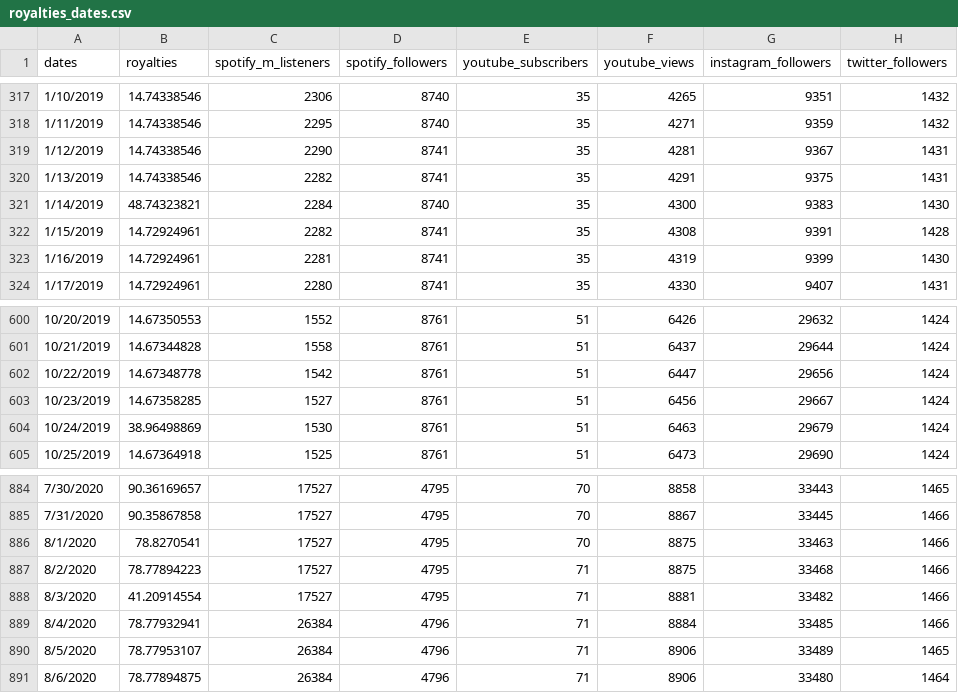
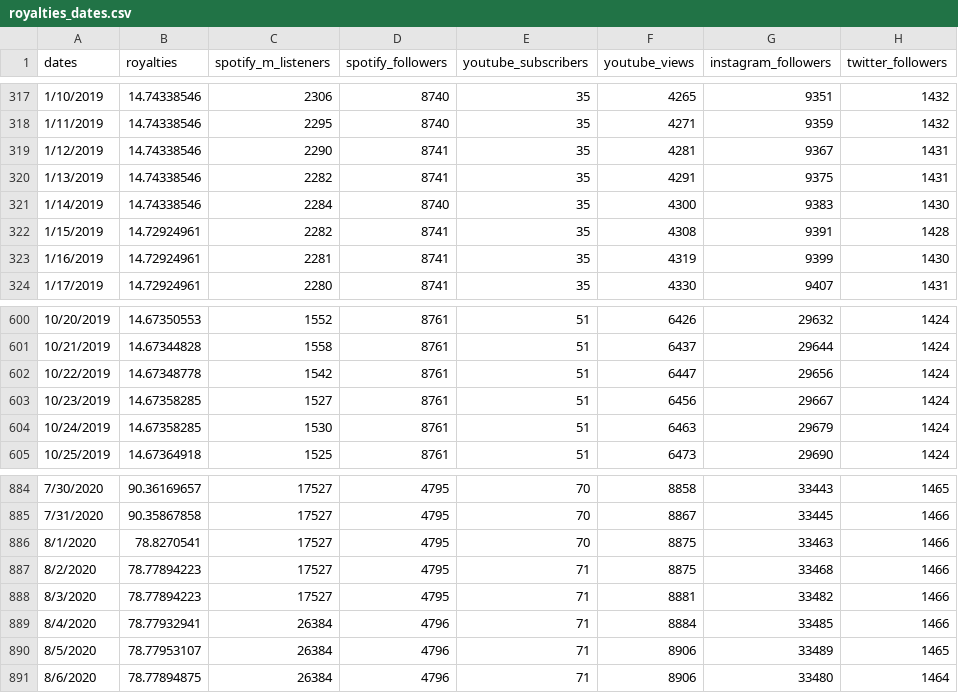
Before and after one commit to florfede/machine-learning, a CSV file: royalties_dates.csv, drawn as a sheet; only a part is shown, gaps mark what is left out.

Commit message:
Update royalties_dates.csv

```diff
--- a/royalties_dates.csv
+++ b/royalties_dates.csv
@@ -320,3 +320,3 @@ dates,royalties,spotify_m_listeners,spotify_followers,youtube_subscribers,youtub
 1/13/2019,14.74338546,2282,8741,35,4291,9375,1431
-1/14/2019,48.74323821,2284,8740,35,4300,9383,1430
+1/14/2019,14.74338546,2284,8740,35,4300,9383,1430
 1/15/2019,14.72924961,2282,8741,35,4308,9391,1428
@@ -603,3 +603,3 @@ dates,royalties,spotify_m_listeners,spotify_followers,youtube_subscribers,youtub
 10/23/2019,14.67358285,1527,8761,51,6456,29667,1424
-10/24/2019,38.96498869,1530,8761,51,6463,29679,1424
+10/24/2019,14.67358285,1530,8761,51,6463,29679,1424
 10/25/2019,14.67364918,1525,8761,51,6473,29690,1424
@@ -887,3 +887,3 @@ dates,royalties,spotify_m_listeners,spotify_followers,youtube_subscribers,youtub
 8/2/2020,78.77894223,17527,4795,71,8875,33468,1466
-8/3/2020,41.20914554,17527,4795,71,8881,33482,1466
+8/3/2020,78.77894223,17527,4795,71,8881,33482,1466
 8/4/2020,78.77932941,26384,4796,71,8884,33485,1466
```
